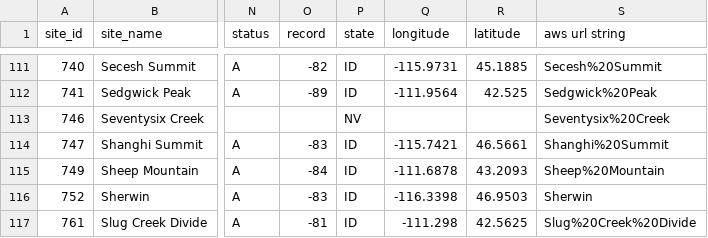
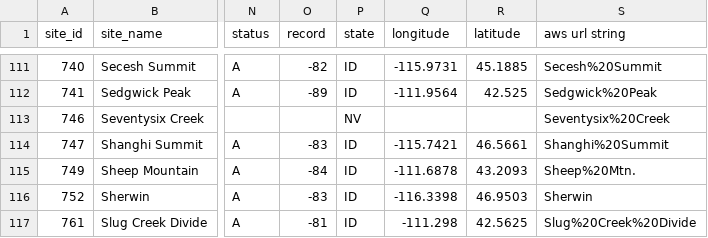
Before and after one commit to nrcs-idaho-snow-survey/static_files, a CSV file: iddco_sites_metadata.csv, drawn as a sheet; only a part is shown, gaps mark what is left out; the diff names each change by its address in the sheet, - before the commit and + after, or states it on an @@ line.

Commit message:
Update aws url field

```diff
--- a/iddco_sites_metadata.csv
+++ b/iddco_sites_metadata.csv
-S115 (aws url string): Sheep%20Mountain
+S115 (aws url string): Sheep%20Mtn.
```
